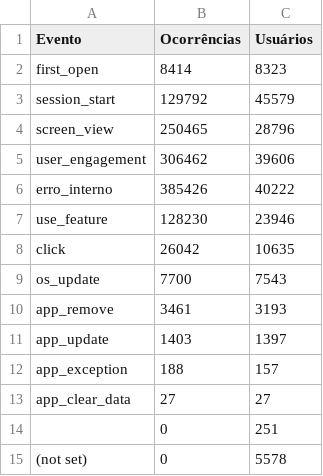
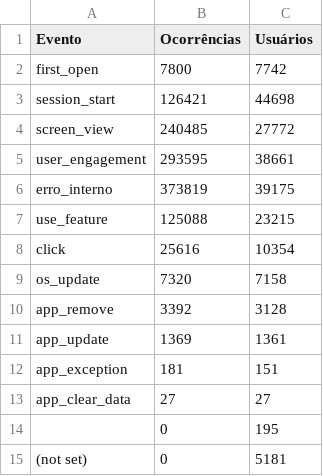
Before and after one commit to fabioramos-02/matomo, a CSV file: matomo-analytics-dashboard/exports/ga_funnel.csv, drawn as a sheet.

```diff
--- a/matomo-analytics-dashboard/exports/ga_funnel.csv
+++ b/matomo-analytics-dashboard/exports/ga_funnel.csv
@@ -1,15 +1,15 @@
 Evento;Ocorrências;Usuários
-first_open;8414;8323
-session_start;129792;45579
-screen_view;250465;28796
-user_engagement;306462;39606
-erro_interno;385426;40222
-use_feature;128230;23946
-click;26042;10635
-os_update;7700;7543
-app_remove;3461;3193
-app_update;1403;1397
-app_exception;188;157
+first_open;7800;7742
+session_start;126421;44698
+screen_view;240485;27772
+user_engagement;293595;38661
+erro_interno;373819;39175
+use_feature;125088;23215
+click;25616;10354
+os_update;7320;7158
+app_remove;3392;3128
+app_update;1369;1361
+app_exception;181;151
 app_clear_data;27;27
-;0;251
-(not set);0;5578
+;0;195
+(not set);0;5181
```
Also changed, not shown: matomo-analytics-dashboard/exports/ga_cities.csv, matomo-analytics-dashboard/exports/ga_links.csv, 4 other files.
